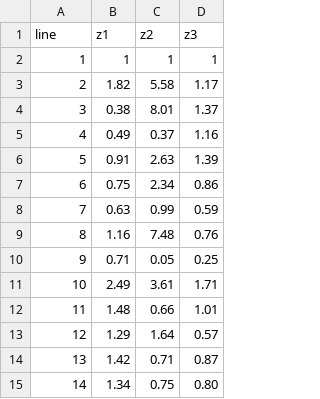
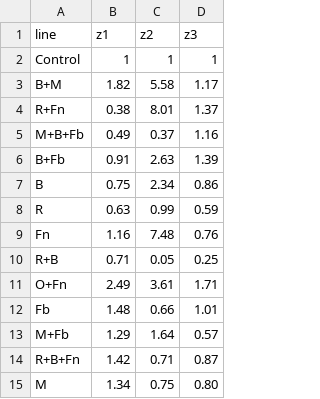
Before and after one commit to coralineGG/vineyards, a CSV file: 5_WBR_Weed.csv, drawn as a sheet.

Commit message:
Update 5_WBR_Weed.csv

```diff
--- a/5_WBR_Weed.csv
+++ b/5_WBR_Weed.csv
@@ -1,15 +1,15 @@
 line,z1,z2,z3
-1,1,1,1
-2,1.82,5.58,1.17
-3,0.38,8.01,1.37
-4,0.49,0.37,1.16
-5,0.91,2.63,1.39
-6,0.75,2.34,0.86
-7,0.63,0.99,0.59
-8,1.16,7.48,0.76
-9,0.71,0.05,0.25
-10,2.49,3.61,1.71
-11,1.48,0.66,1.01
-12,1.29,1.64,0.57
-13,1.42,0.71,0.87
-14,1.34,0.75,0.80
+Control,1,1,1
+B+M,1.82,5.58,1.17
+R+Fn,0.38,8.01,1.37
+M+B+Fb,0.49,0.37,1.16
+B+Fb,0.91,2.63,1.39
+B,0.75,2.34,0.86
+R,0.63,0.99,0.59
+Fn,1.16,7.48,0.76
+R+B,0.71,0.05,0.25
+O+Fn,2.49,3.61,1.71
+Fb,1.48,0.66,1.01
+M+Fb,1.29,1.64,0.57
+R+B+Fn,1.42,0.71,0.87
+M,1.34,0.75,0.80
```
